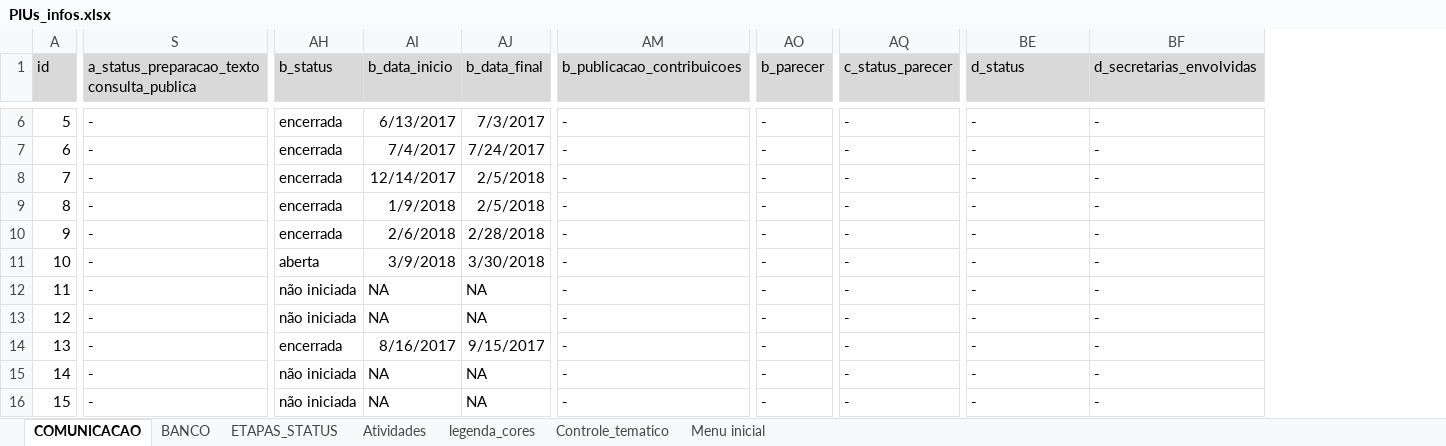
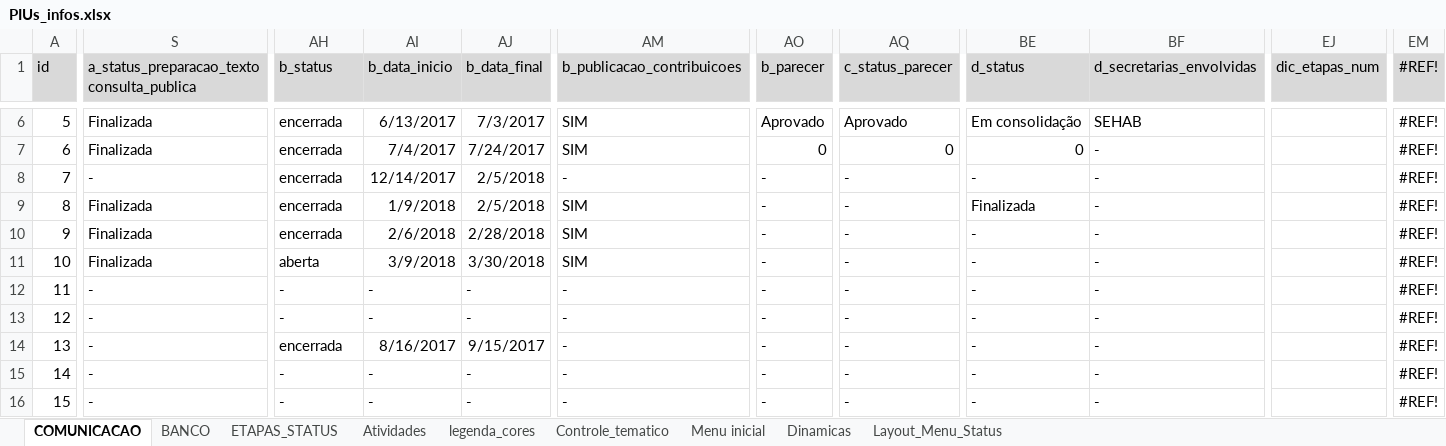
Before and after one commit to SPURB/piu-monitoramento, an Excel workbook: PIUs_infos.xlsx, sheet COMUNICACAO, drawn as a sheet; only a part is shown, gaps mark what is left out; values as stored, in another font and other column widths than the file's, no borders; the diff covers the shown part only; the diff names each change by its address in the sheet, - before the commit and + after, or states it on an @@ line.

```diff
--- a/PIUs_infos.xlsx (sheet COMUNICACAO)
+++ b/PIUs_infos.xlsx (sheet COMUNICACAO)
+sheet tab: Dinamicas
+sheet tab: Layout_Menu_Status
+column EJ (dic_etapas_num), empty
+column EM (#REF!), rows 6-16: all #REF!
-S6:S7: -
+S6:S7: Finalizada
-AM6:AM7 (b_publicacao_contribuicoes): -
+AM6:AM7 (b_publicacao_contribuicoes): SIM
-AO6 (b_parecer): -
+AO6 (b_parecer): Aprovado
-AQ6 (c_status_parecer): -
+AQ6 (c_status_parecer): Aprovado
-BE6 (d_status): -
+BE6 (d_status): Em consolidação
-BF6 (d_secretarias_envolvidas): -
+BF6 (d_secretarias_envolvidas): SEHAB
-AO7 (b_parecer): -
+AO7 (b_parecer): 0
-AQ7 (c_status_parecer): -
+AQ7 (c_status_parecer): 0
-BE7 (d_status): -
+BE7 (d_status): 0
-S9:S11: -
+S9:S11: Finalizada
-AM9:AM11 (b_publicacao_contribuicoes): -
+AM9:AM11 (b_publicacao_contribuicoes): SIM
-BE9 (d_status): -
+BE9 (d_status): Finalizada
-AH12:AH13 (b_status): não iniciada
+AH12:AH13 (b_status): -
-AI12:AI13 (b_data_inicio): NA
+AI12:AI13 (b_data_inicio): -
-AJ12:AJ13 (b_data_final): NA
+AJ12:AJ13 (b_data_final): -
-AH15:AH16 (b_status): não iniciada
+AH15:AH16 (b_status): -
-AI15:AI16 (b_data_inicio): NA
+AI15:AI16 (b_data_inicio): -
-AJ15:AJ16 (b_data_final): NA
+AJ15:AJ16 (b_data_final): -
```
Also changed, not shown: 9 added columns and 26 edited cells elsewhere in this sheet, sheet BANCO, sheet ETAPAS_STATUS, 8 other files.
